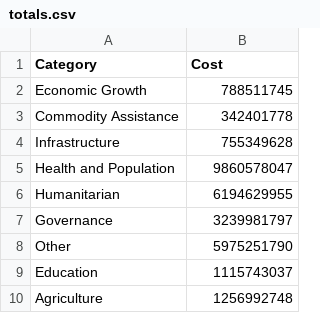
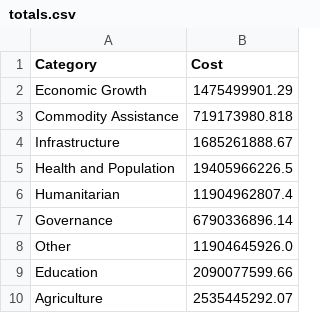
Before and after one commit to ds-proto/ds-proto.github.io, a CSV file: data/totals.csv, drawn as a sheet.

```diff
--- a/data/totals.csv
+++ b/data/totals.csv
@@ -1,10 +1,10 @@
 Category,Cost
-Economic Growth,788511745
-Commodity Assistance,342401778
-Infrastructure,755349628
-Health and Population,9860578047
-Humanitarian,6194629955
-Governance,3239981797
-Other,5975251790
-Education,1115743037
-Agriculture,1256992748
+Economic Growth,1475499901.29
+Commodity Assistance,719173980.818
+Infrastructure,1685261888.67
+Health and Population,19405966226.5
+Humanitarian,11904962807.4
+Governance,6790336896.14
+Other,11904645926.0
+Education,2090077599.66
+Agriculture,2535445292.07
```
Also changed, not shown: data/merged_aid.csv, data/year_totals.csv, 3 other files.
